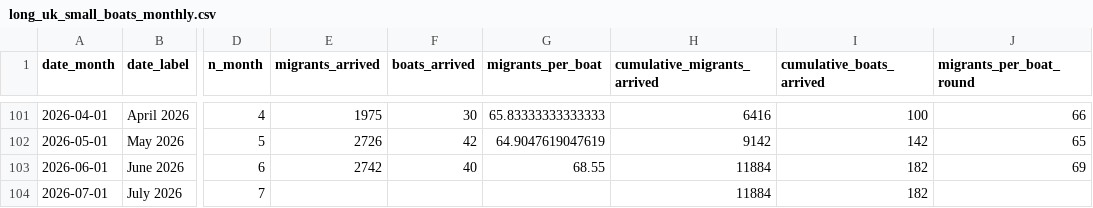
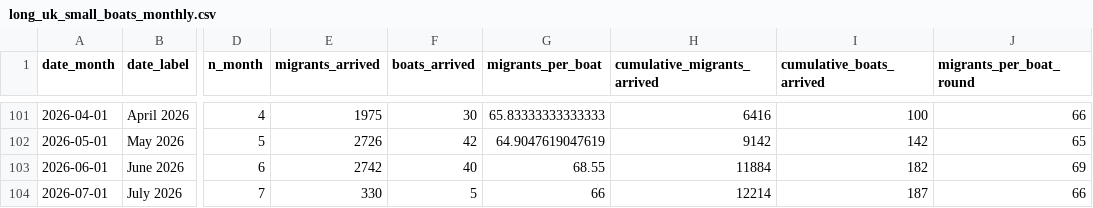
Before and after one commit to thenationalnews-datavis/uk_small_boats, a CSV file: output_data/long_uk_small_boats_monthly.csv, drawn as a sheet; only a part is shown, gaps mark what is left out; the diff names each change by its address in the sheet, - before the commit and + after, or states it on an @@ line.

```diff
--- a/output_data/long_uk_small_boats_monthly.csv
+++ b/output_data/long_uk_small_boats_monthly.csv
-E104 (migrants_arrived): (empty)
+E104 (migrants_arrived): 330
-F104 (boats_arrived): (empty)
+F104 (boats_arrived): 5
-G104 (migrants_per_boat): (empty)
+G104 (migrants_per_boat): 66
-H104 (cumulative_migrants_arrived): 11884
+H104 (cumulative_migrants_arrived): 12214
-I104 (cumulative_boats_arrived): 182
+I104 (cumulative_boats_arrived): 187
-J104 (migrants_per_boat_round): (empty)
+J104 (migrants_per_boat_round): 66
```
Also changed, not shown: output_data/long_uk_small_boats_daily.csv, output_data/long_uk_small_boats_weekly.csv, 6 other files.
